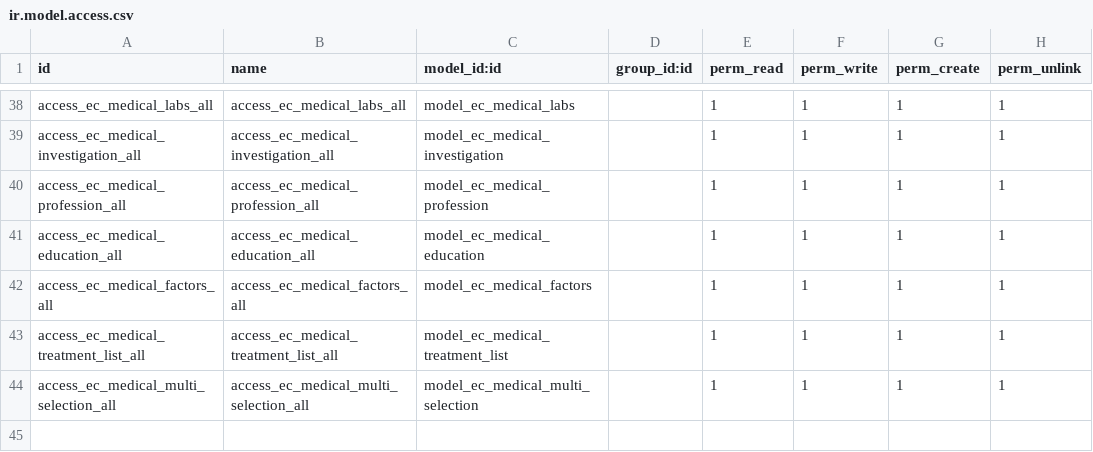
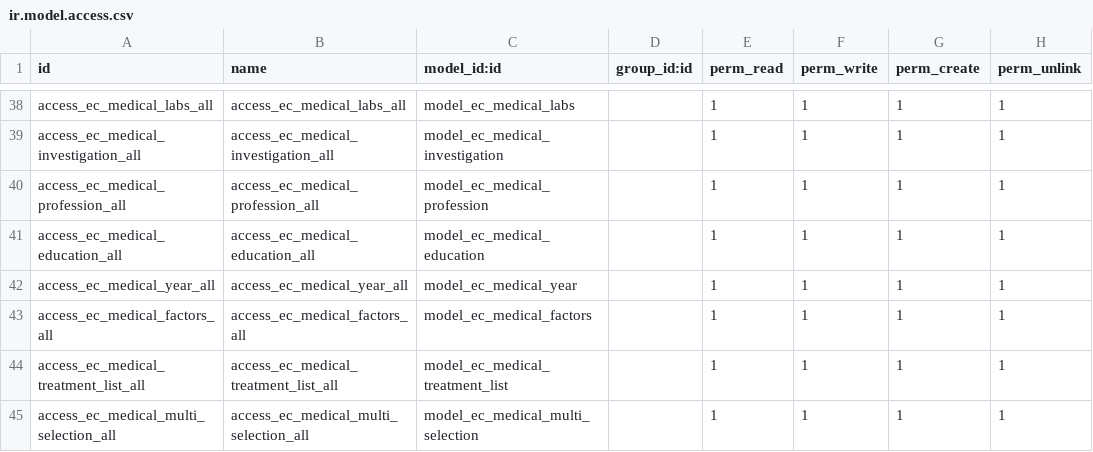
Before and after one commit to rashid6309/odoo16, a CSV file: custom/ecare_medical_history/security/ir.model.access.csv, drawn as a sheet; only a part is shown, gaps mark what is left out; the shorter side is filled out with more unchanged rows.

Commit message:
Years in configurations Years by default data from 1960 till 2050 Text alignment issue is fixed. Education and Profession is now in configuration. Surgical year change Changes of year on medical history Both in male and female Year validation is also added for medical history field.

```diff
--- a/custom/ecare_medical_history/security/ir.model.access.csv
+++ b/custom/ecare_medical_history/security/ir.model.access.csv
@@ -41,2 +41,3 @@ access_ec_medical_profession_all,access_ec_medical_profession_all,model_ec_medic
 access_ec_medical_education_all,access_ec_medical_education_all,model_ec_medical_education,,1,1,1,1
+access_ec_medical_year_all,access_ec_medical_year_all,model_ec_medical_year,,1,1,1,1
 access_ec_medical_factors_all,access_ec_medical_factors_all,model_ec_medical_factors,,1,1,1,1
```
